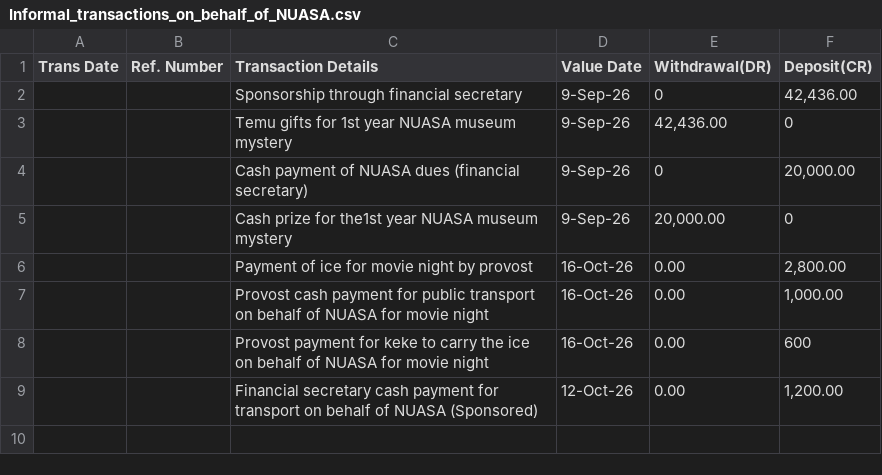
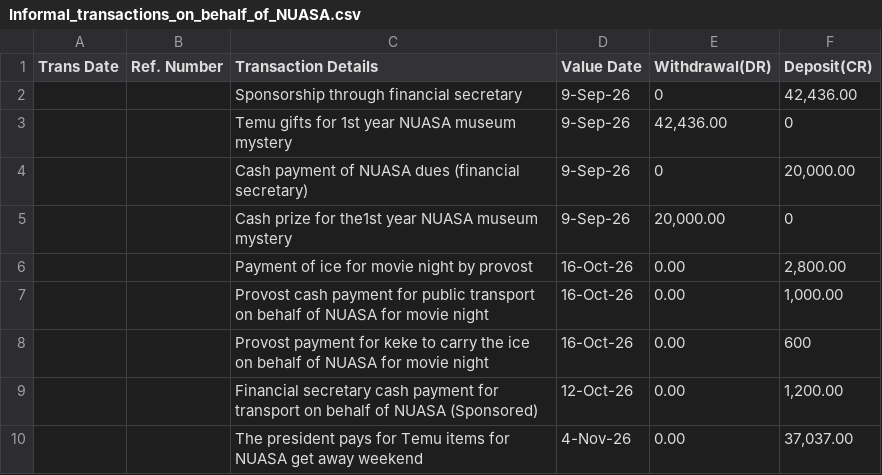
Before and after one commit to Anthony-the-guy/NUASA_financial_dashboard, a CSV file: Informal_transactions_on_behalf_of_NUASA.csv, drawn as a sheet.

```diff
--- a/Informal_transactions_on_behalf_of_NUASA.csv
+++ b/Informal_transactions_on_behalf_of_NUASA.csv
@@ -9 +9,2 @@
 ,,Financial secretary cash payment for transport on behalf of NUASA (Sponsored),12-Oct-26,0.00,"1,200.00"
+,,The president pays for Temu items for NUASA get away weekend,4-Nov-26,0.00,"37,037.00"
```
Also changed, not shown: 2 other files.
